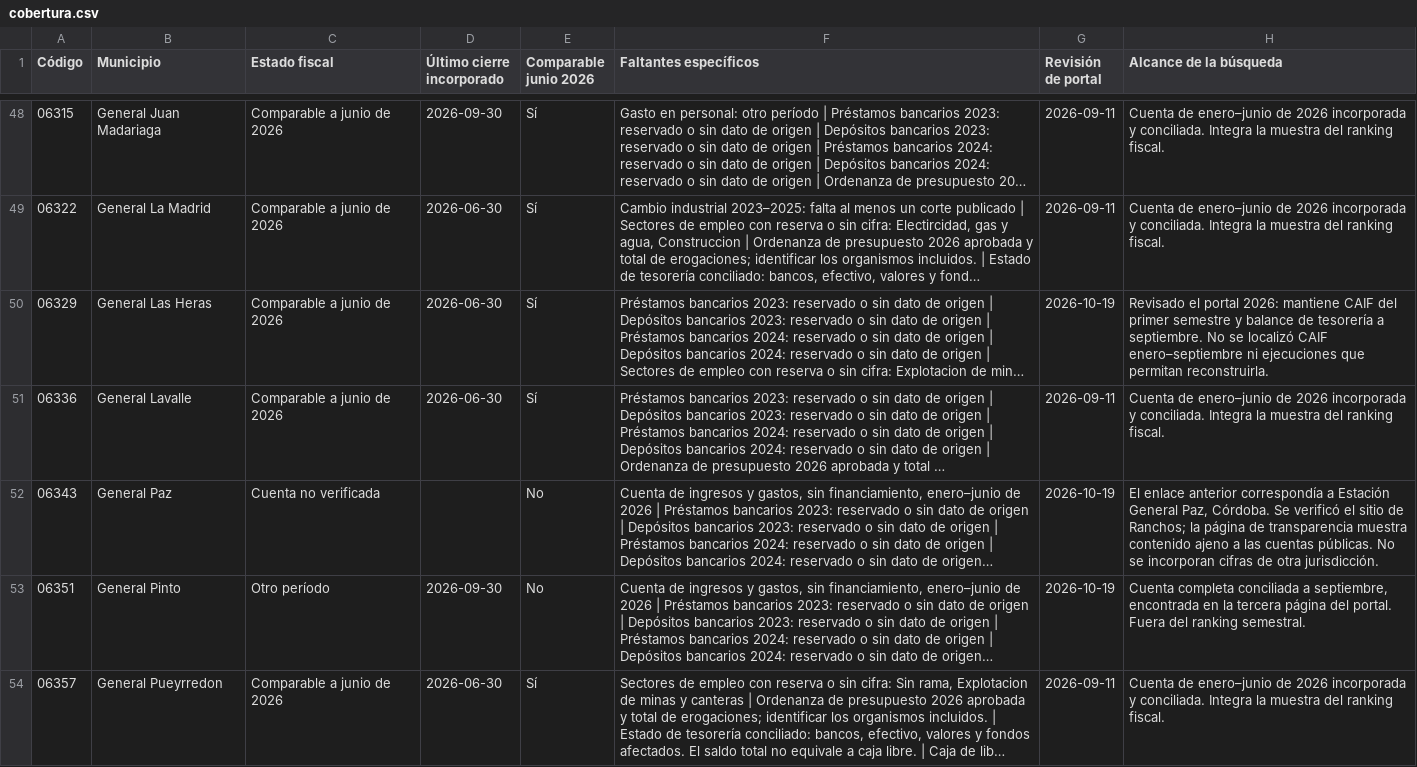
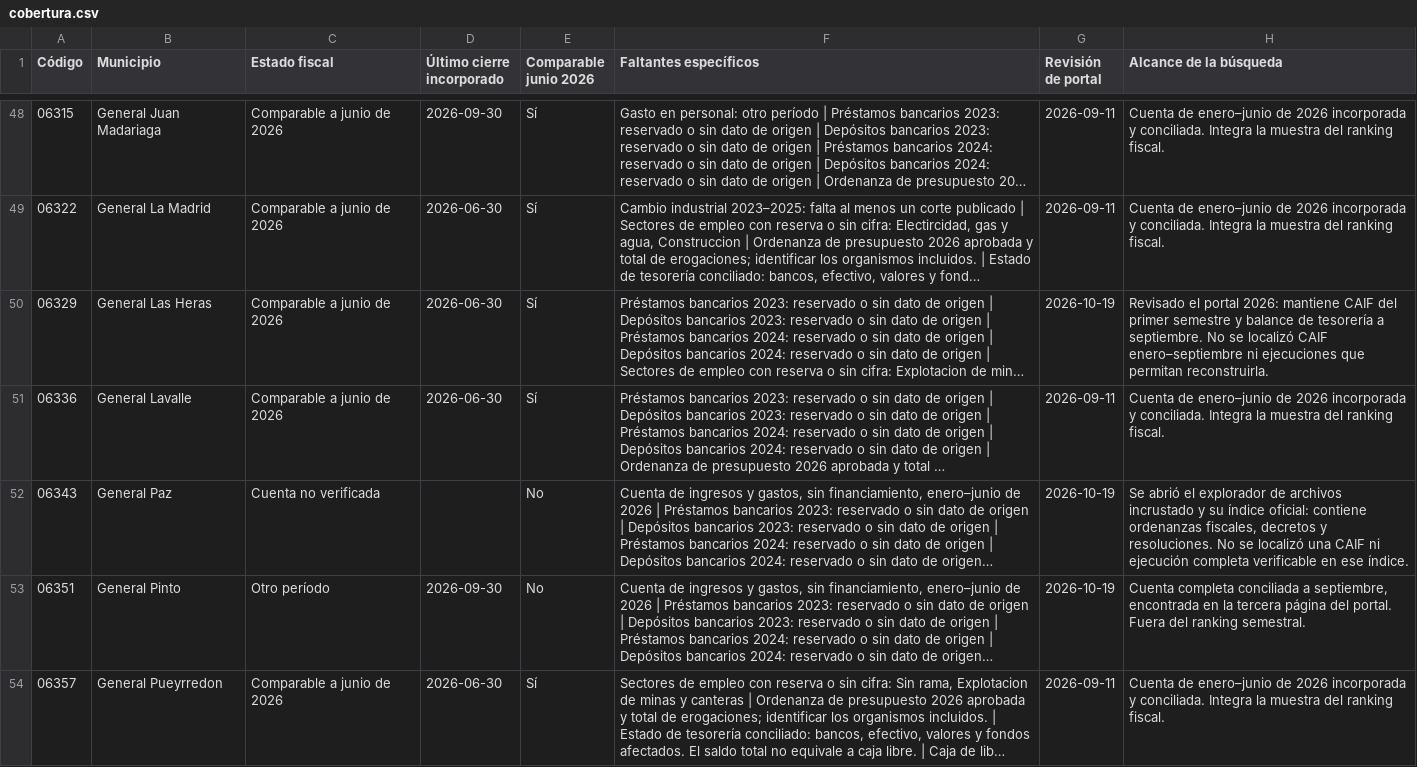
Before and after one commit to federico18pellegrini-ux/tablero-fiscal-provincias, a CSV file: municipios/data/cobertura.csv, drawn as a sheet; only a part is shown, gaps mark what is left out; long unchanged cells end in …; the diff covers the shown part only; the diff names each change by its address in the sheet, - before the commit and + after, or states it on an @@ line.

```diff
--- a/municipios/data/cobertura.csv
+++ b/municipios/data/cobertura.csv
-H52 (Alcance de la búsqueda): El enlace anterior correspondía a Estación General Paz, Córdoba. Se verificó el sitio de Ranchos; la página de transparencia muestra contenido ajeno a las cuentas públicas. No se incorporan cifras de otra jurisdicción.
+H52 (Alcance de la búsqueda): Se abrió el explorador de archivos incrustado y su índice oficial: contiene ordenanzas fiscales, decretos y resoluciones. No se localizó una CAIF ni ejecución completa verificable en ese índice.
```
Also changed, not shown: 4 edited cells elsewhere in this file, municipios/data/fuentes.csv, 20 other files.
